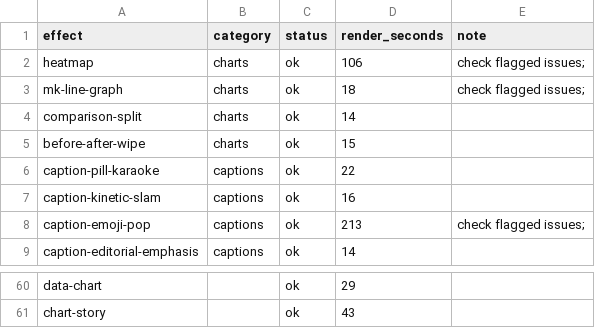
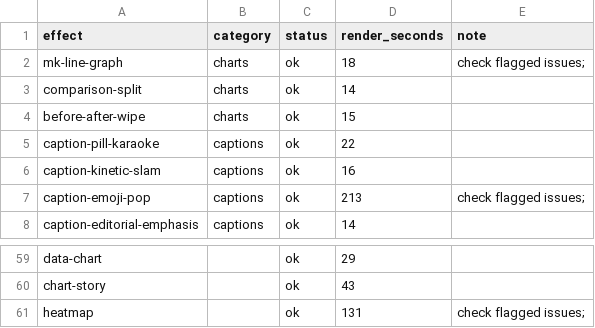
Before and after one commit to SalmanAalpha/Hyperframes-Effects-Library, a CSV file: RESULTS.csv, drawn as a sheet; only a part is shown, gaps mark what is left out.

```diff
--- a/RESULTS.csv
+++ b/RESULTS.csv
@@ -1,3 +1,2 @@
 effect,category,status,render_seconds,note
-heatmap,charts,ok,106,check flagged issues;
 mk-line-graph,charts,ok,18,check flagged issues;
@@ -61 +60,2 @@ data-chart,,ok,29,""
 chart-story,,ok,43,""
+heatmap,,ok,131,"check flagged issues; "
```
